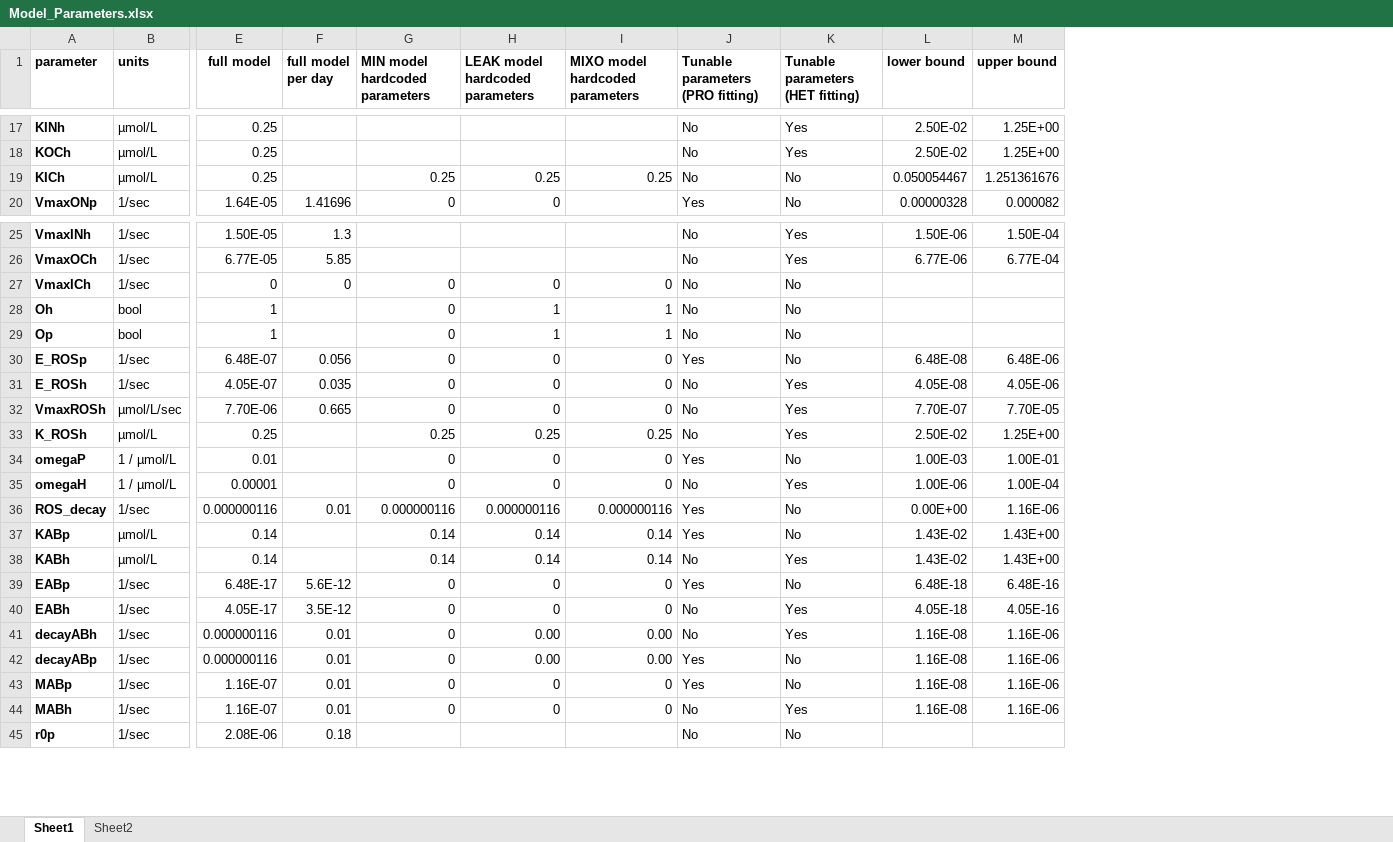
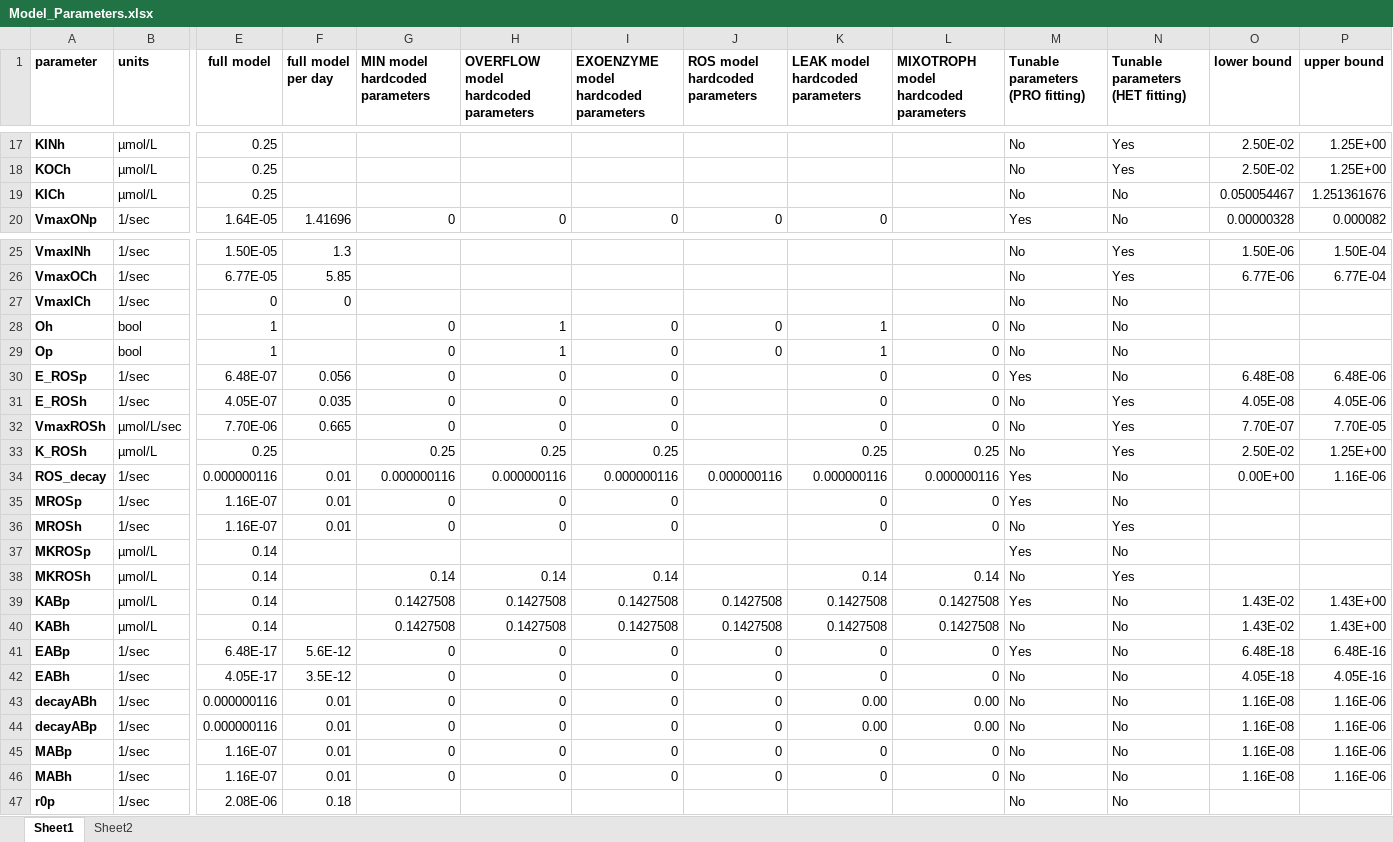
Before and after one commit to wosnat/recycle_model, an Excel workbook: Model_Parameters.xlsx, sheet Sheet1, drawn as a sheet; only a part is shown, gaps mark what is left out; values as stored, in another font and other column widths than the file's, no borders; removed rows and columns are numbered as before the commit, all else as after; rows hold the shown columns only; the diff covers the shown part only; the diff names each change by its address in the sheet, - before the commit and + after, or states it on an @@ line.

Commit message:
debug the model

```diff
--- a/Model_Parameters.xlsx (sheet Sheet1)
+++ b/Model_Parameters.xlsx (sheet Sheet1)
+column H, row 1: OVERFLOW model hardcoded parameters; row 20: 0; rows 28-34: 1 | 1 | 0 | 0 | 0 | 0.25 | 0.000000116; rows 39-46: 0.1427508 | 0.1427508 | 0 | 0 | 0 | 0 | 0 | 0
+column I, row 1: EXOENZYME model hardcoded parameters; row 20: 0; rows 28-34: 0 | 0 | 0 | 0 | 0 | 0.25 | 0.000000116; rows 39-46: 0.1427508 | 0.1427508 | 0 | 0 | 0 | 0 | 0 | 0
+column J (ROS model hardcoded parameters), row 20: 0; rows 28-34: 0 | 0 |  |  |  |  | 0.000000116; rows 39-46: 0.1427508 | 0.1427508 | 0 | 0 | 0 | 0 | 0 | 0
-L1: MIXO model hardcoded parameters
+L1: MIXOTROPH model hardcoded parameters
-G19 (MIN model hardcoded parameters): 0.25
+G19 (MIN model hardcoded parameters): (empty)
-K19 (LEAK model hardcoded parameters): 0.25
+K19 (LEAK model hardcoded parameters): (empty)
-L19: 0.25
+L19: (empty)
-G27 (MIN model hardcoded parameters): 0
+G27 (MIN model hardcoded parameters): (empty)
-K27 (LEAK model hardcoded parameters): 0
+K27 (LEAK model hardcoded parameters): (empty)
-L27: 0
+L27: (empty)
-L28:L29: 1
+L28:L29: 0
-row 34: omegaP | 1 / µmol/L | 0.01 |  | 0 | 0 | 0 | Yes | No | 1.00E-03 | 1.00E-01
-row 35: omegaH | 1 / µmol/L | 0.00001 |  | 0 | 0 | 0 | No | Yes | 1.00E-06 | 1.00E-04
+row 35: MROSp | 1/sec | 1.16E-07 | 0.01 | 0 | 0 | 0 |  | 0 | 0 | Yes | No
+row 36: MROSh | 1/sec | 1.16E-07 | 0.01 | 0 | 0 | 0 |  | 0 | 0 | No | Yes
+row 37: MKROSp | µmol/L | 0.14 |  |  |  |  |  |  |  | Yes | No
+row 38: MKROSh | µmol/L | 0.14 |  | 0.14 | 0.14 | 0.14 |  | 0.14 | 0.14 | No | Yes
-G39:G40 (MIN model hardcoded parameters): 0.14
+G39:G40 (MIN model hardcoded parameters): 0.1427508
-K39:K40 (LEAK model hardcoded parameters): 0.14
+K39:K40 (LEAK model hardcoded parameters): 0.1427508
-L39:L40: 0.14
+L39:L40: 0.1427508
-N40 (Tunable parameters (HET fitting)): Yes
+N40 (Tunable parameters (HET fitting)): No
-N42:N43 (Tunable parameters (HET fitting)): Yes
+N42:N43 (Tunable parameters (HET fitting)): No
-M44:M45 (Tunable parameters (PRO fitting)): Yes
+M44:M45 (Tunable parameters (PRO fitting)): No
-N46 (Tunable parameters (HET fitting)): Yes
+N46 (Tunable parameters (HET fitting)): No
```
Also changed, not shown: 4 removed rows and 10 edited cells elsewhere in this sheet, formulas that keep their value, 2 other files.
